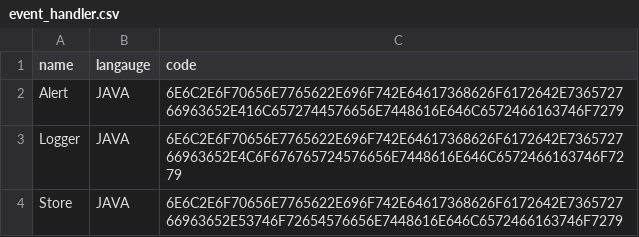
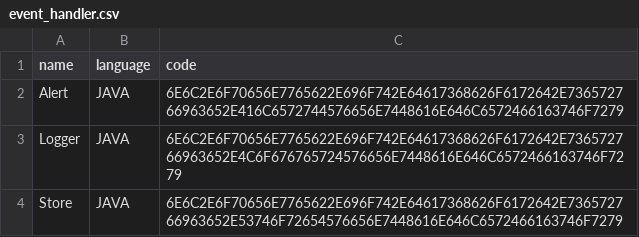
Before and after one commit to aharpour/wio-link-java-client, a CSV file: dashboard/src/main/resources/config/liquibase/event_handler.csv, drawn as a sheet.

```diff
--- a/dashboard/src/main/resources/config/liquibase/event_handler.csv
+++ b/dashboard/src/main/resources/config/liquibase/event_handler.csv
@@ -1,2 +1,2 @@
-name;langauge;code
+name;language;code
 Alert;JAVA;6E6C2E6F70656E7765622E696F742E64617368626F6172642E736572766963652E416C6572744576656E7448616E646C6572466163746F7279
```
Also changed, not shown: dashboard/src/main/resources/config/liquibase/task_handler.csv, 48 other files.
